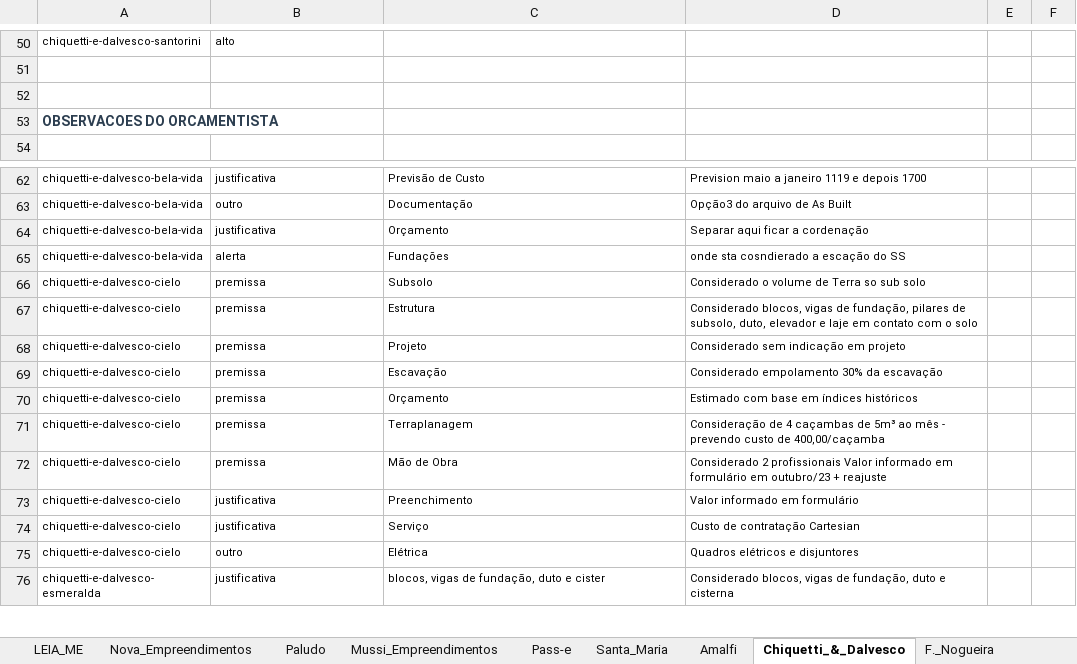
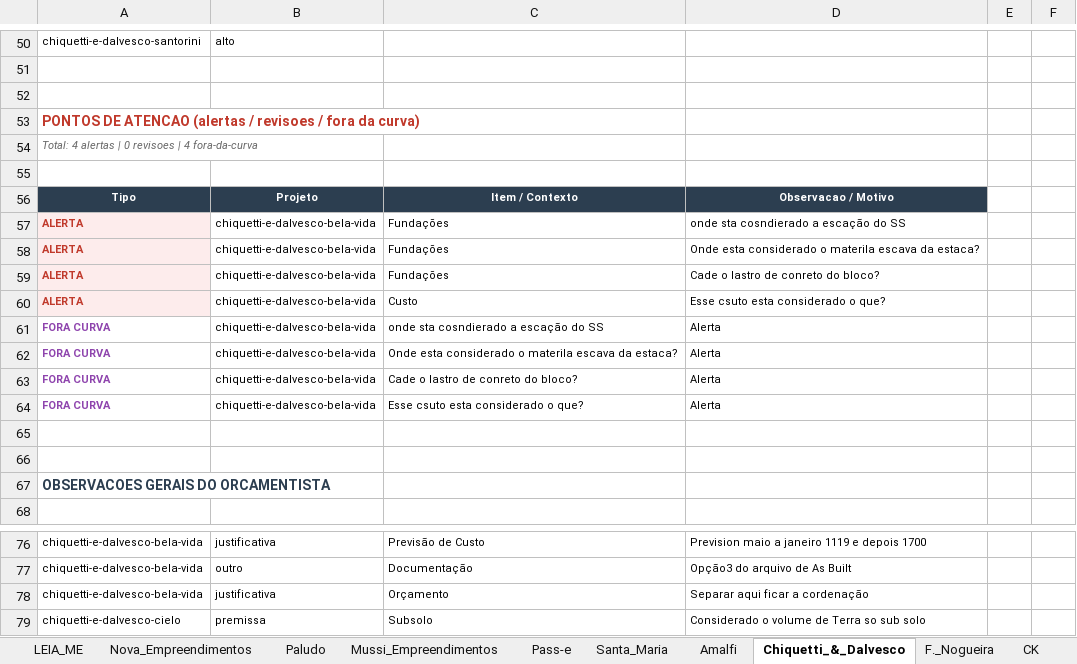
Before and after one commit to leokock/orcamentos-openclaw, an Excel workbook: base/fichas-cliente-cartesian.xlsx, sheet Chiquetti_&_Dalvesco, drawn as a sheet; only a part is shown, gaps mark what is left out; the shorter side is filled out with more unchanged rows; values as stored, in another font and other column widths than the file's, no borders; removed rows and columns are numbered as before the commit, all else as after; the diff names each change by its address in the sheet, - before the commit and + after, or states it on an @@ line.

```diff
--- a/base/fichas-cliente-cartesian.xlsx (sheet Chiquetti_&_Dalvesco)
+++ b/base/fichas-cliente-cartesian.xlsx (sheet Chiquetti_&_Dalvesco)
+sheet tab: CK
-A53: OBSERVACOES DO ORCAMENTISTA
+A53: PONTOS DE ATENCAO (alertas / revisoes / fora da curva)
-A53 text colour: #2C3E50
+A53 text colour: #C0392B
+row 54: Total: 4 alertas | 0 revisoes | 4 fora-da-curva
+row 55: (empty)
+row 56: Tipo | Projeto | Item / Contexto | Observacao / Motivo
+row 57: ALERTA | chiquetti-e-dalvesco-bela-vida | Fundações | onde sta cosndierado a escação do SS
+row 58: ALERTA | chiquetti-e-dalvesco-bela-vida | Fundações | Onde esta considerado o materila escava da estaca?
+row 59: ALERTA | chiquetti-e-dalvesco-bela-vida | Fundações | Cade o lastro de conreto do bloco?
+row 60: ALERTA | chiquetti-e-dalvesco-bela-vida | Custo | Esse csuto esta considerado o que?
+row 61: FORA CURVA | chiquetti-e-dalvesco-bela-vida | onde sta cosndierado a escação do SS | Alerta
+row 62: FORA CURVA | chiquetti-e-dalvesco-bela-vida | Onde esta considerado o materila escava da estaca? | Alerta
+row 63: FORA CURVA | chiquetti-e-dalvesco-bela-vida | Cade o lastro de conreto do bloco? | Alerta
+row 64: FORA CURVA | chiquetti-e-dalvesco-bela-vida | Esse csuto esta considerado o que? | Alerta
+row 65: (empty)
+row 66: (empty)
+row 67: OBSERVACOES GERAIS DO ORCAMENTISTA
-row 65: chiquetti-e-dalvesco-bela-vida | alerta | Fundações | onde sta cosndierado a escação do SS
```
Also changed, not shown: sheet LEIA_ME, sheet Amalfi, sheet Nova_Empreendimentos, sheet Santa_Maria, sheet Mussi_Empreendimentos, sheet F._Nogueira, 2 more sheets, other sheet tabs, 6 other files.
